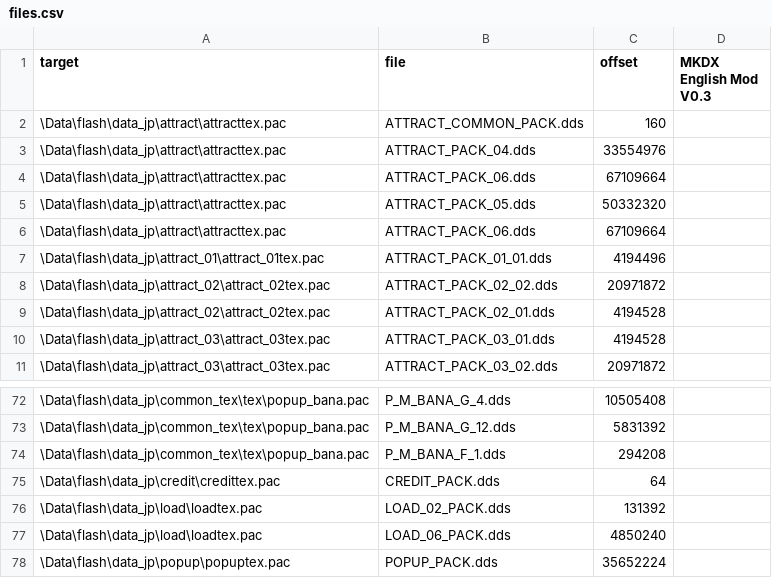
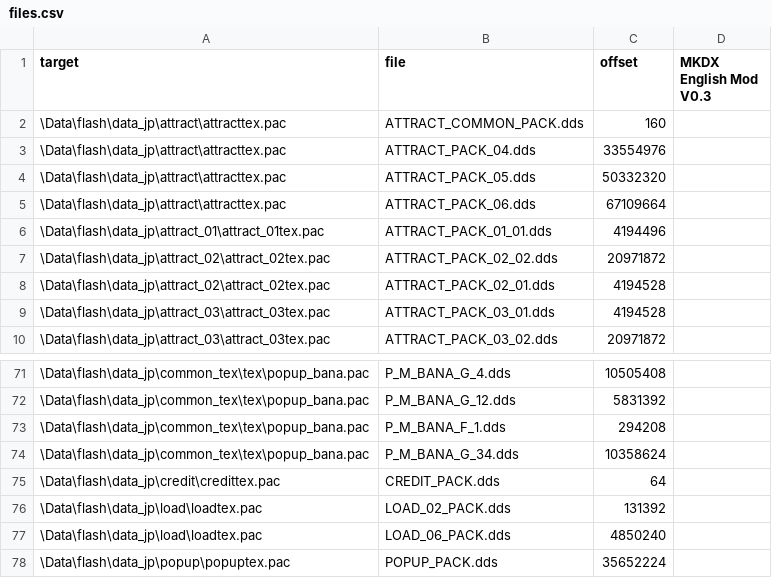
Before and after one commit to Harmmmm/MKDX-English-Mod, a CSV file: files/files.csv, drawn as a sheet; only a part is shown, gaps mark what is left out; removed rows and columns are numbered as before the commit, all else as after; the diff names each change by its address in the sheet, - before the commit and + after, or states it on an @@ line.

Commit message:
fix

```diff
--- a/files/files.csv
+++ b/files/files.csv
-row 4: \Data\flash\data_jp\attract\attracttex.pac | ATTRACT_PACK_06.dds | 67109664
+row 74: \Data\flash\data_jp\common_tex\tex\popup_bana.pac | P_M_BANA_G_34.dds | 10358624
```
